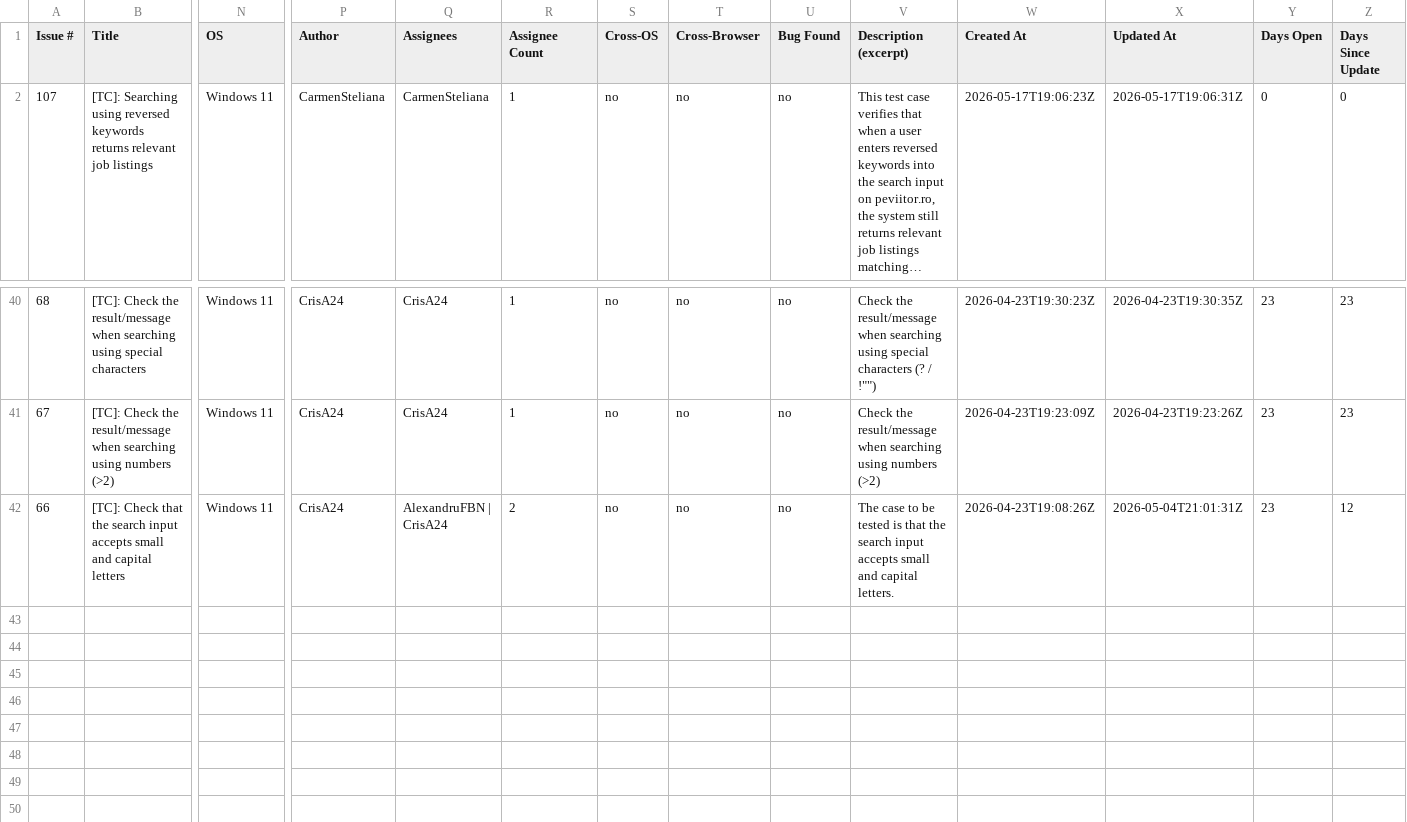
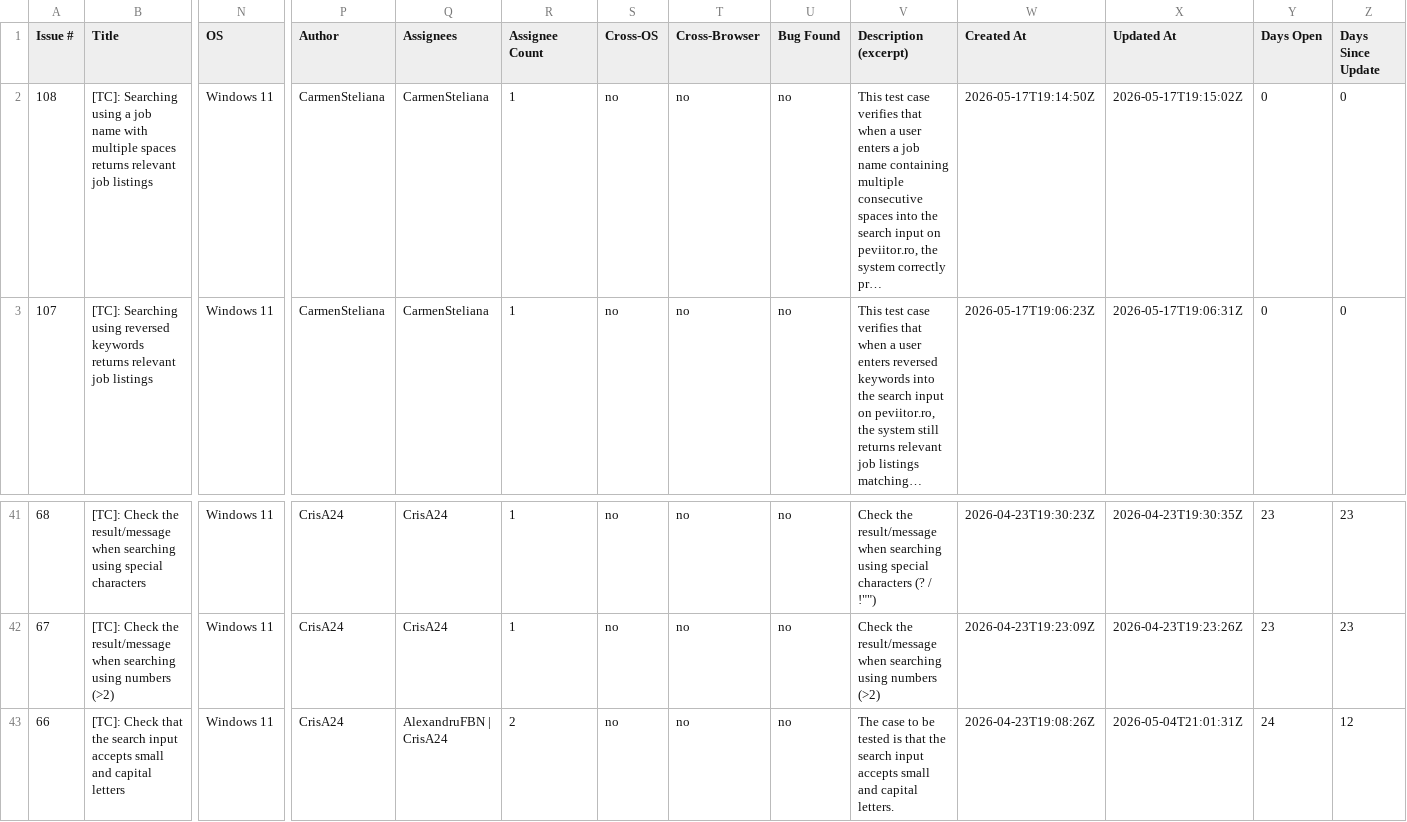
Before and after one commit to TCs-for-Association-projects/Peviitor_TC, a CSV file: docs/test-matrix.csv, drawn as a sheet; only a part is shown, gaps mark what is left out; addresses are those after the commit; rows hold the shown columns only; the diff names each change by its address in the sheet, - before the commit and + after, or states it on an @@ line.

```diff
--- a/docs/test-matrix.csv
+++ b/docs/test-matrix.csv
+row 2: 108 | [TC]: Searching using a job name with multiple spaces returns relevant job listings | Windows 11 | CarmenSteliana | CarmenSteliana | 1 | no | no | no | This test case verifies that when a user enters a job name containing multiple consecutive spaces into the search input on peviitor.ro, the system correctly pr… | 2026-05-17T19:14:50Z | 2026-05-17T19:15:02Z | 0 | 0
-Y43 (Days Open): 23
+Y43 (Days Open): 24
```
Also changed, not shown: 2 other files.
